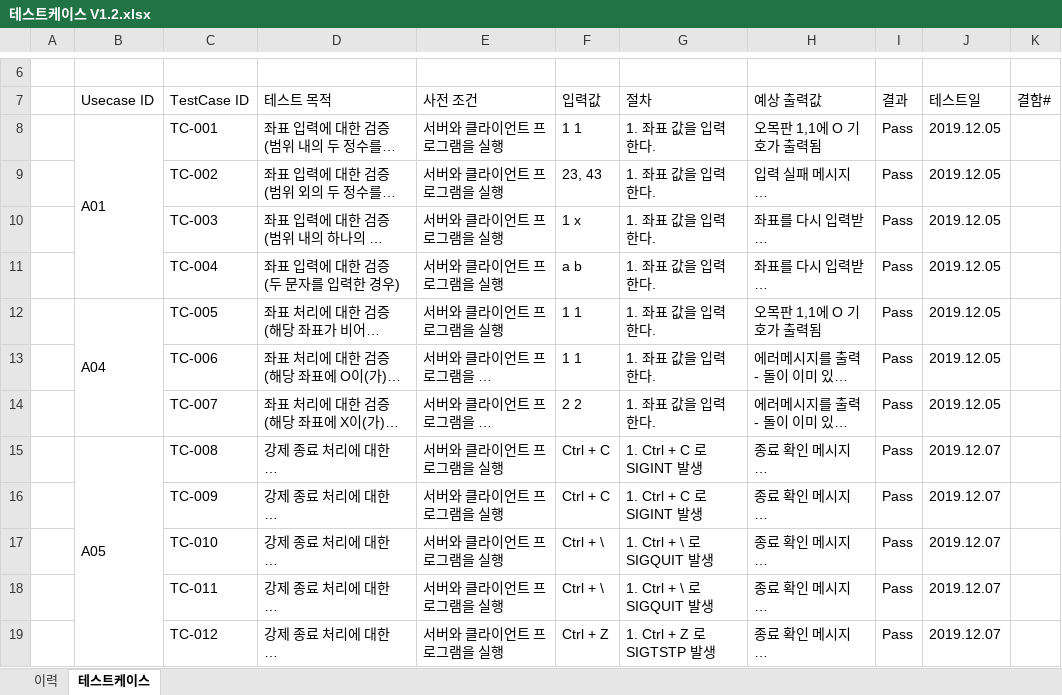
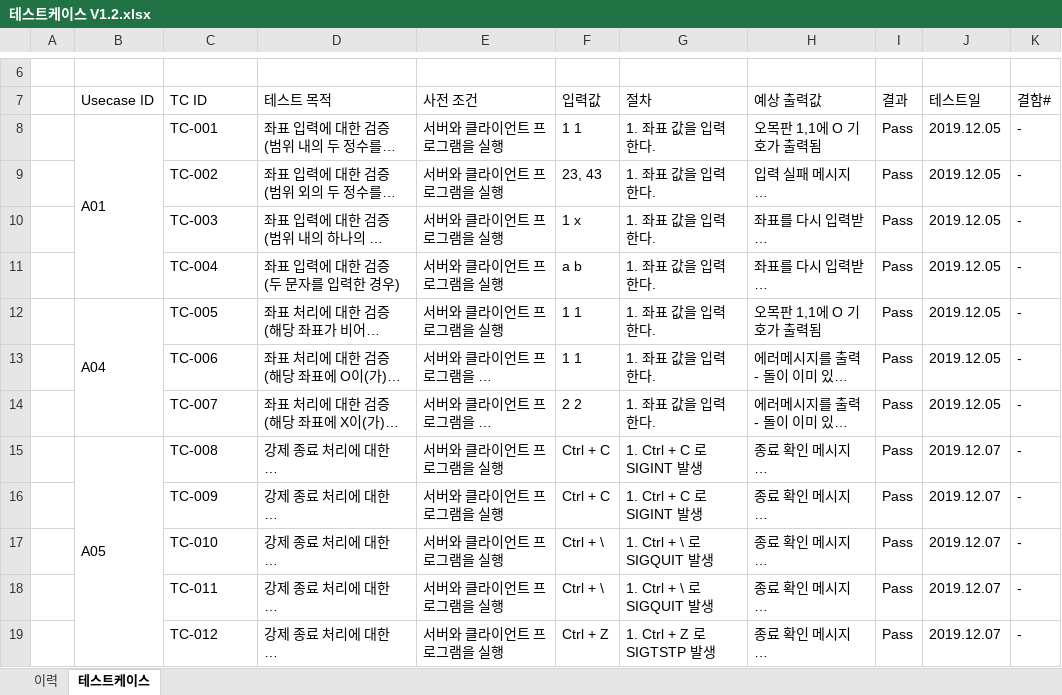
Before and after one commit to lcs1094/SMU, an Excel workbook: 유닉스프로그래밍/과제 2/테스트케이스 V1.2.xlsx, sheet 테스트케이스, drawn as a sheet; only a part is shown, gaps mark what is left out; long unchanged cells end in …; values as stored, in another font and other column widths than the file's, no cell formats; the diff covers the shown part only; the diff names each change by its address in the sheet, - before the commit and + after, or states it on an @@ line.

```diff
--- a/유닉스프로그래밍/과제 2/테스트케이스 V1.2.xlsx (sheet 테스트케이스)
+++ b/유닉스프로그래밍/과제 2/테스트케이스 V1.2.xlsx (sheet 테스트케이스)
-C7: TestCase ID
+C7: TC ID
-K8:K19 (결함#): (empty)
+K8:K19 (결함#): -
```
Also changed, not shown: 11 edited cells elsewhere in this sheet, cell formats, 9 other files.
